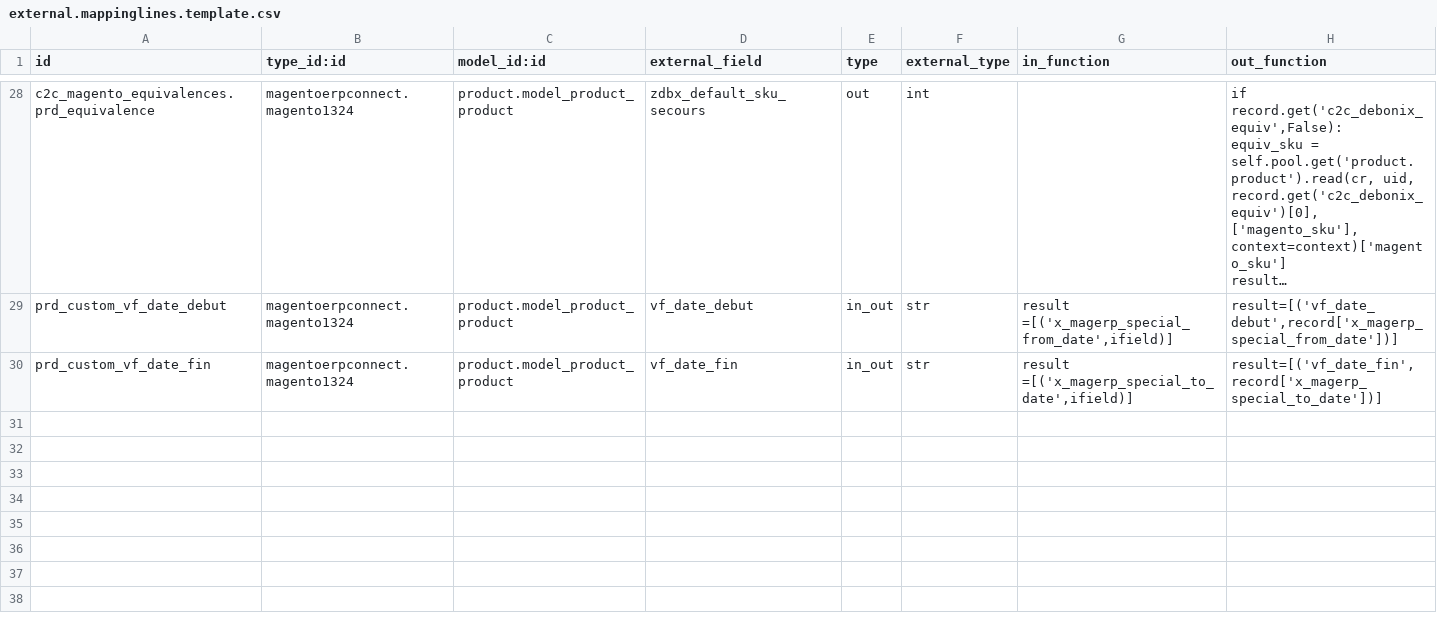
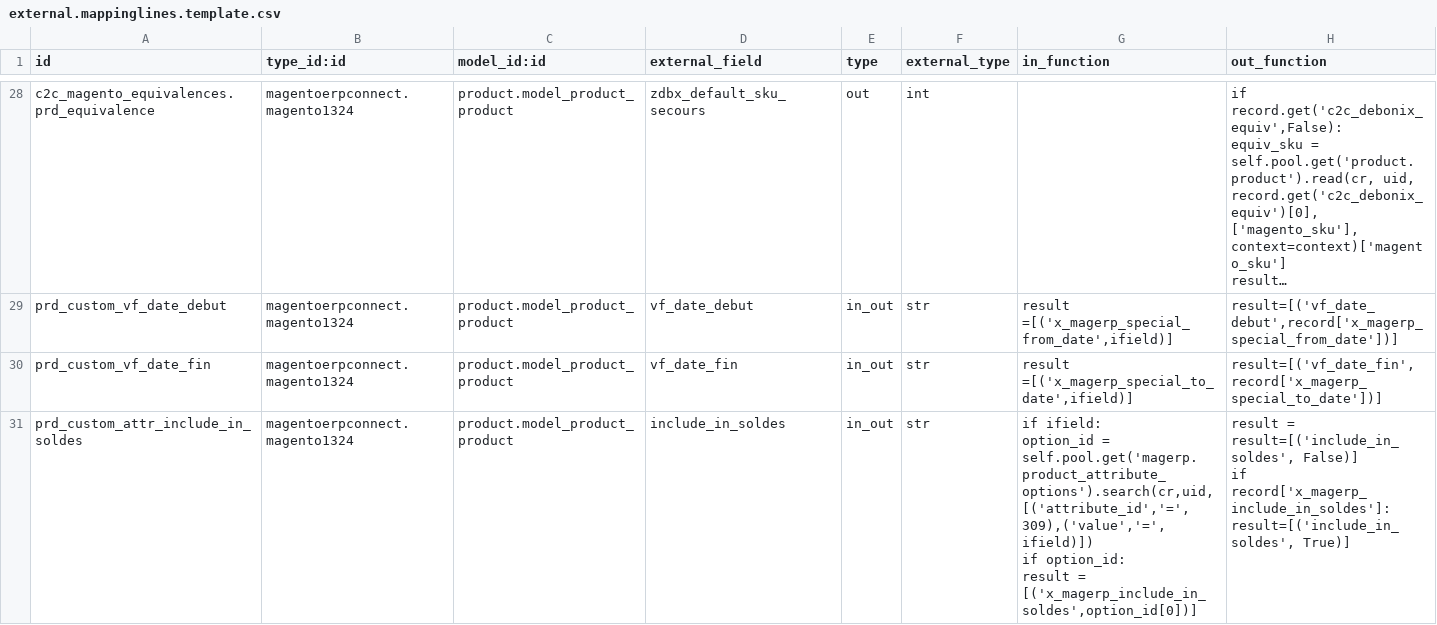
Before and after one commit to camptocamp/connector-magento, a CSV file: specific-parts/specific-addons/specific_fct/settings/external.mappinglines.template.csv, drawn as a sheet; only a part is shown, gaps mark what is left out; long unchanged cells end in …; ↵ is a line break in a cell; the diff names each change by its address in the sheet, - before the commit and + after, or states it on an @@ line.

Commit message:
[IMP] Add mapping include_in_solde

```diff
--- a/specific-parts/specific-addons/specific_fct/settings/external.mappinglines.template.csv
+++ b/specific-parts/specific-addons/specific_fct/settings/external.mappinglines.template.csv
+row 31: prd_custom_attr_include_in_soldes | magentoerpconnect.magento1324 | product.model_product_product | include_in_soldes | in_out | str | if ifield: ↵ option_id = self.pool.get('magerp.product_attribute_options').search(cr,uid,[('attribute_id','=',309),('value','=',ifield)]) ↵ if option_id: ↵ result = [('x_magerp_include_in_soldes',option_id[0])] | result = result=[('include_in_soldes', False)] ↵ if record['x_magerp_include_in_soldes']: ↵ result=[('include_in_soldes', True)]
```
